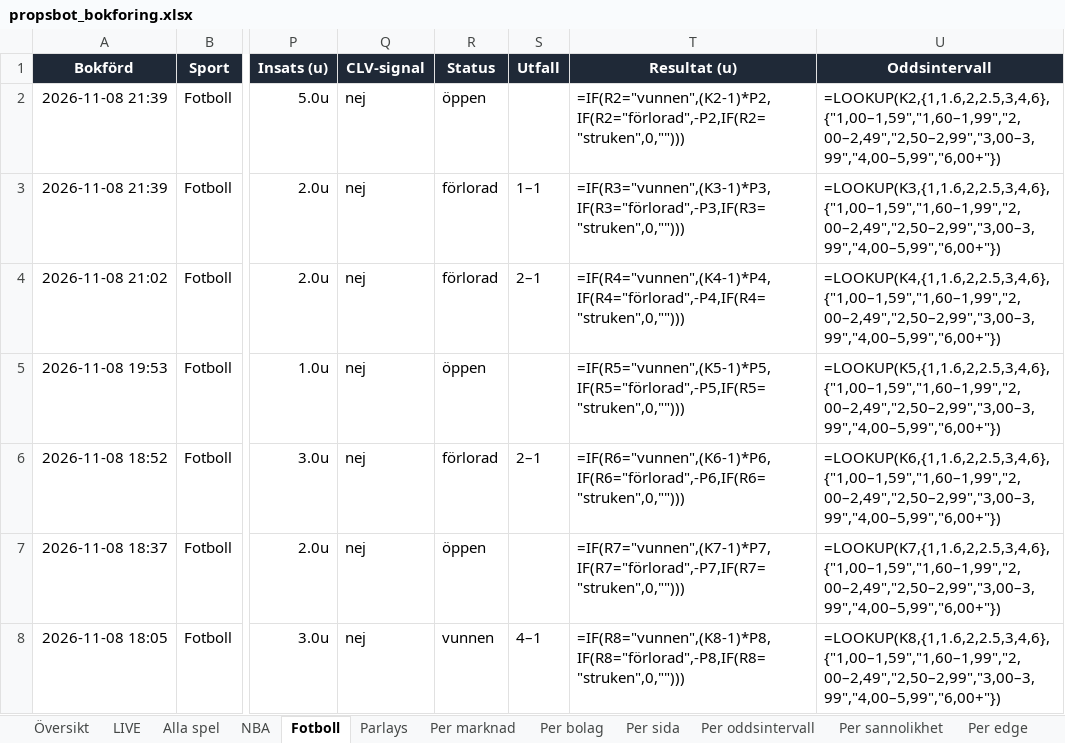
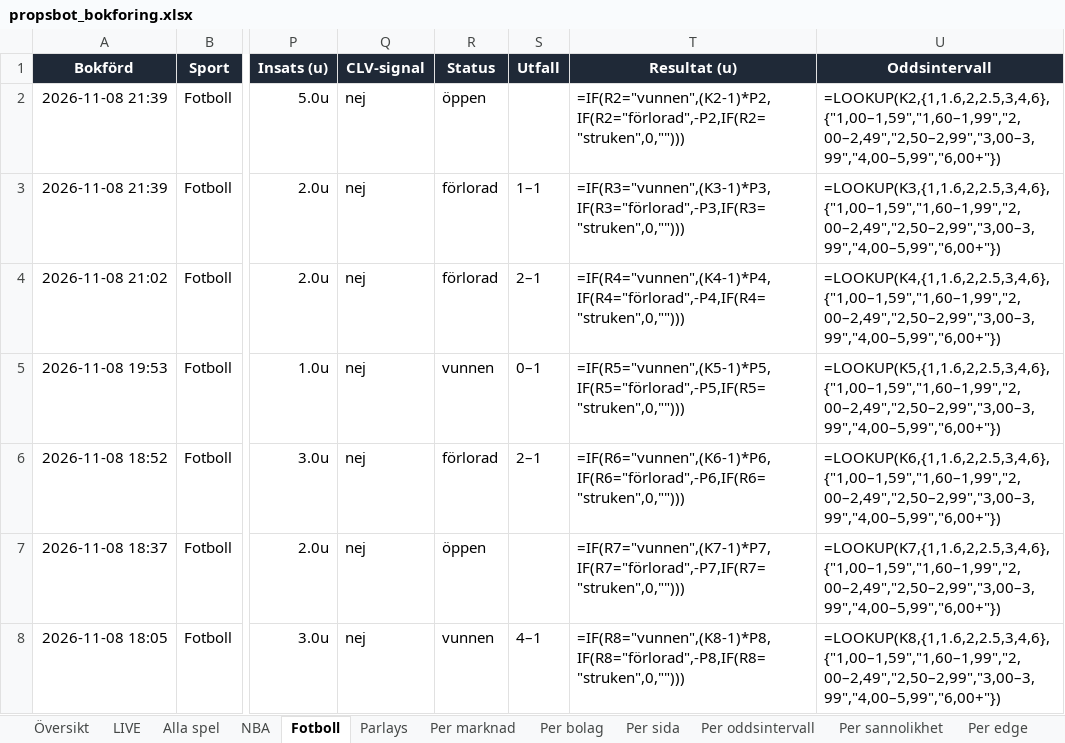
Before and after one commit to FatFockFrank888/propsbot, an Excel workbook: site/propsbot_bokforing.xlsx, sheet Fotboll, drawn as a sheet; only a part is shown, gaps mark what is left out; values as stored, in another font and other column widths than the file's, no borders; formulas without a stored value are shown as written; conditional formats and table styles not drawn; the diff names each change by its address in the sheet, - before the commit and + after, or states it on an @@ line.

```diff
--- a/site/propsbot_bokforing.xlsx (sheet Fotboll)
+++ b/site/propsbot_bokforing.xlsx (sheet Fotboll)
-R5 (Status): öppen
+R5 (Status): vunnen
-S5 (Utfall): (empty)
+S5 (Utfall): 0–1
```
Also changed, not shown: sheet Alla spel, sheet NBA, sheet Översikt, 18 other files.
